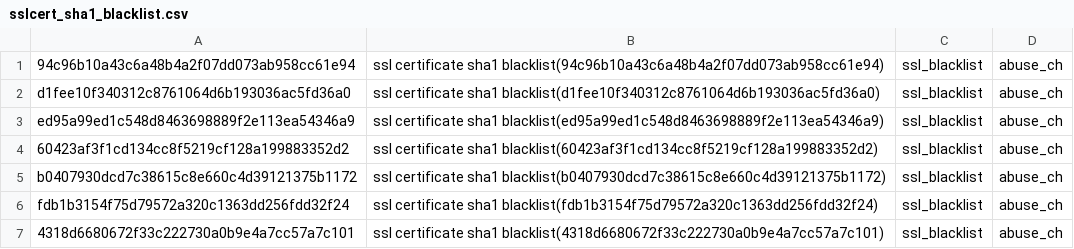
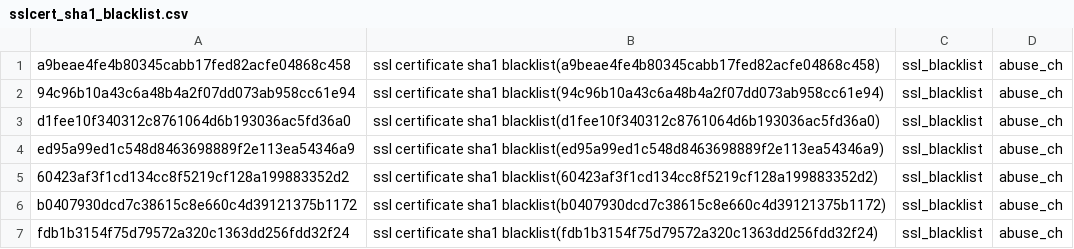
Before and after one commit to sinjukukawataro/20180511, a CSV file: sslcert_sha1_blacklist.csv, drawn as a sheet; only a part is shown; the shorter side is filled out with more unchanged rows; the diff names each change by its address in the sheet, - before the commit and + after, or states it on an @@ line.

Commit message:
update_20190824_140323

```diff
--- a/sslcert_sha1_blacklist.csv
+++ b/sslcert_sha1_blacklist.csv
+row 1: a9beae4fe4b80345cabb17fed82acfe04868c458 | ssl certificate sha1 blacklist(a9beae4fe4b80345cabb17fed82acfe04868c458) | ssl_blacklist | abuse_ch
```
